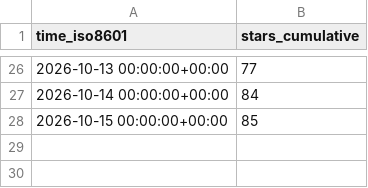
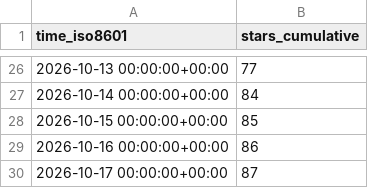
Before and after one commit to ANO3457/dex, a CSV file: exmergo/dex/ghrs-data/stargazers.csv, drawn as a sheet; only a part is shown, gaps mark what is left out.

```diff
--- a/exmergo/dex/ghrs-data/stargazers.csv
+++ b/exmergo/dex/ghrs-data/stargazers.csv
@@ -28 +28,3 @@ time_iso8601,stars_cumulative
 2026-10-15 00:00:00+00:00,85
+2026-10-16 00:00:00+00:00,86
+2026-10-17 00:00:00+00:00,87
```
